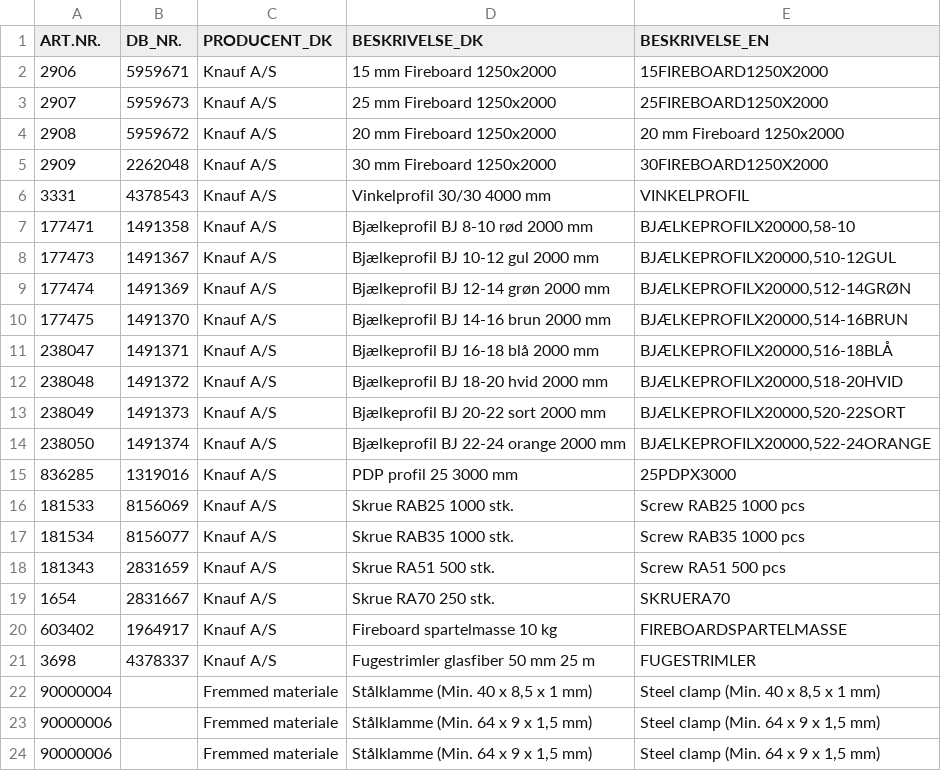
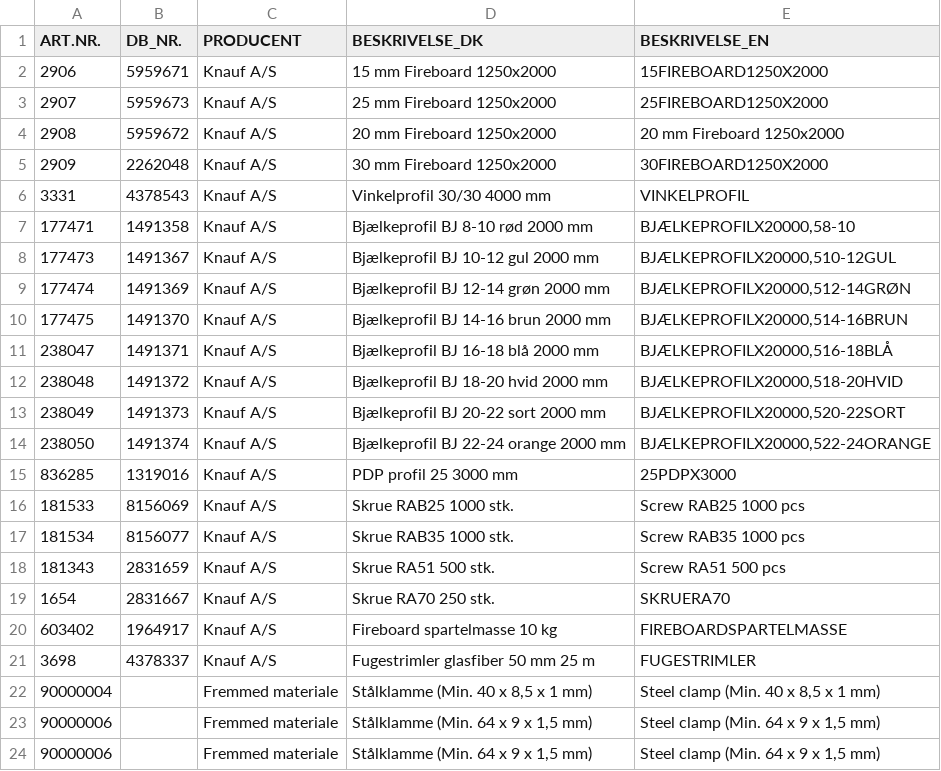
Before and after one commit to numanmorten-ctrl/Knauf-Fireboard, a CSV file: data/materials.csv, drawn as a sheet.

Commit message:
Add files via upload

```diff
--- a/data/materials.csv
+++ b/data/materials.csv
@@ -1,2 +1,2 @@
-ART.NR.;DB_NR.;PRODUCENT_DK;BESKRIVELSE_DK;BESKRIVELSE_EN
+ART.NR.;DB_NR.;PRODUCENT;BESKRIVELSE_DK;BESKRIVELSE_EN
 2906;5959671;Knauf A/S;15 mm Fireboard 1250x2000;15FIREBOARD1250X2000
```
